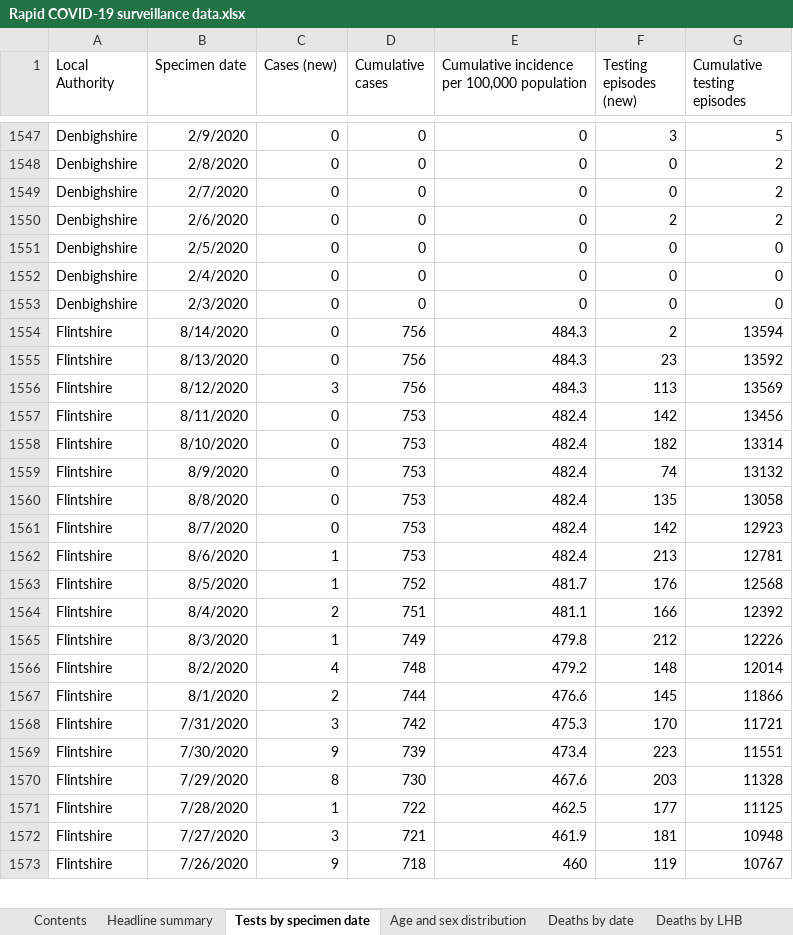
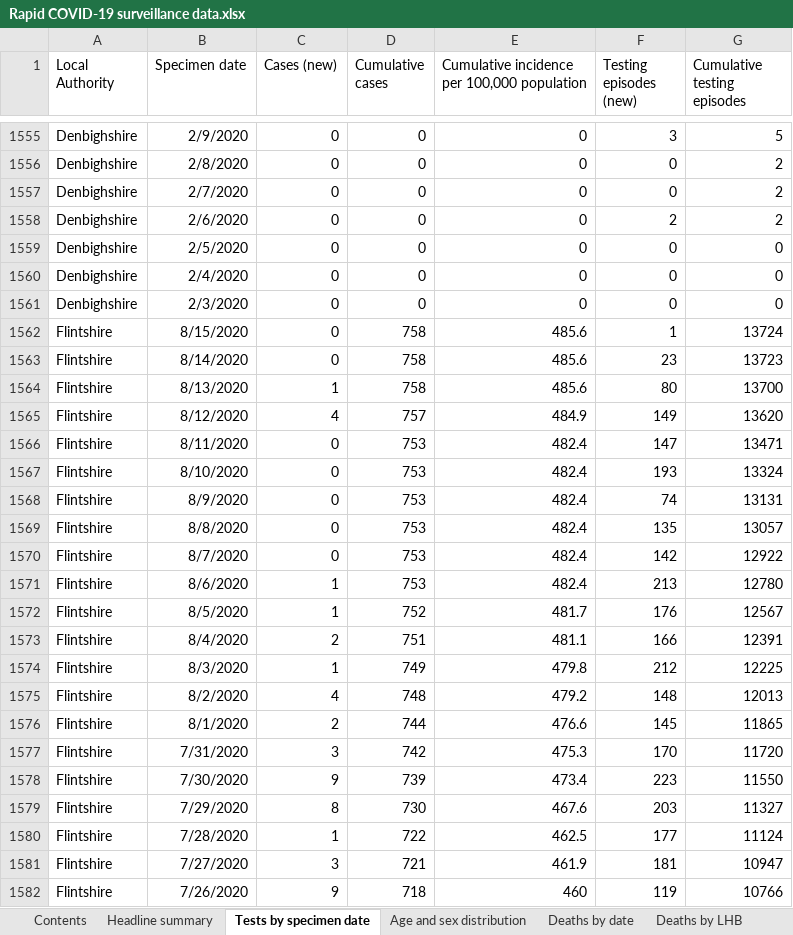
Before and after one commit to tomwhite/covid-19-uk-data, an Excel workbook: data/raw/phw/Rapid COVID-19 surveillance data.xlsx, sheet Tests by specimen date, drawn as a sheet; only a part is shown, gaps mark what is left out; values as stored, in another font and other column widths than the file's, no borders; addresses are those after the commit; the diff covers the shown part only; the diff names each change by its address in the sheet, - before the commit and + after, or states it on an @@ line.

```diff
--- a/data/raw/phw/Rapid COVID-19 surveillance data.xlsx (sheet Tests by specimen date)
+++ b/data/raw/phw/Rapid COVID-19 surveillance data.xlsx (sheet Tests by specimen date)
+row 1562: Flintshire | 8/15/2020 | 0 | 758 | 485.6 | 1 | 13724
-D1563:D1564 (Cumulative cases): 756
+D1563:D1564 (Cumulative cases): 758
-E1563:E1564: 484.3
+E1563:E1564: 485.6
-F1563 (Testing episodes (new)): 2
+F1563 (Testing episodes (new)): 23
-G1563 (Cumulative testing episodes): 13594
+G1563 (Cumulative testing episodes): 13723
-C1564 (Cases (new)): 0
+C1564 (Cases (new)): 1
-F1564 (Testing episodes (new)): 23
+F1564 (Testing episodes (new)): 80
-G1564 (Cumulative testing episodes): 13592
+G1564 (Cumulative testing episodes): 13700
-C1565 (Cases (new)): 3
+C1565 (Cases (new)): 4
-D1565 (Cumulative cases): 756
+D1565 (Cumulative cases): 757
-E1565: 484.3
+E1565: 484.9
-F1565 (Testing episodes (new)): 113
+F1565 (Testing episodes (new)): 149
-G1565 (Cumulative testing episodes): 13569
+G1565 (Cumulative testing episodes): 13620
-F1566 (Testing episodes (new)): 142
+F1566 (Testing episodes (new)): 147
-G1566 (Cumulative testing episodes): 13456
+G1566 (Cumulative testing episodes): 13471
-F1567 (Testing episodes (new)): 182
+F1567 (Testing episodes (new)): 193
-G1567 (Cumulative testing episodes): 13314
+G1567 (Cumulative testing episodes): 13324
-G1568 (Cumulative testing episodes): 13132
+G1568 (Cumulative testing episodes): 13131
-G1569 (Cumulative testing episodes): 13058
+G1569 (Cumulative testing episodes): 13057
-G1570 (Cumulative testing episodes): 12923
+G1570 (Cumulative testing episodes): 12922
-G1571 (Cumulative testing episodes): 12781
+G1571 (Cumulative testing episodes): 12780
-G1572 (Cumulative testing episodes): 12568
+G1572 (Cumulative testing episodes): 12567
-G1573 (Cumulative testing episodes): 12392
+G1573 (Cumulative testing episodes): 12391
-G1574 (Cumulative testing episodes): 12226
+G1574 (Cumulative testing episodes): 12225
-G1575 (Cumulative testing episodes): 12014
+G1575 (Cumulative testing episodes): 12013
-G1576 (Cumulative testing episodes): 11866
+G1576 (Cumulative testing episodes): 11865
-G1577 (Cumulative testing episodes): 11721
+G1577 (Cumulative testing episodes): 11720
-G1578 (Cumulative testing episodes): 11551
+G1578 (Cumulative testing episodes): 11550
-G1579 (Cumulative testing episodes): 11328
+G1579 (Cumulative testing episodes): 11327
-G1580 (Cumulative testing episodes): 11125
+G1580 (Cumulative testing episodes): 11124
-G1581 (Cumulative testing episodes): 10948
+G1581 (Cumulative testing episodes): 10947
-G1582 (Cumulative testing episodes): 10767
+G1582 (Cumulative testing episodes): 10766
```
Also changed, not shown: 23 added rows and 434 edited cells elsewhere in this sheet, sheet Total tests authorised, sheet Age and sex distribution, sheet Headline summary, sheet Deaths by date, sheet Deaths by LHB, sheet Contents, 7 other files.
